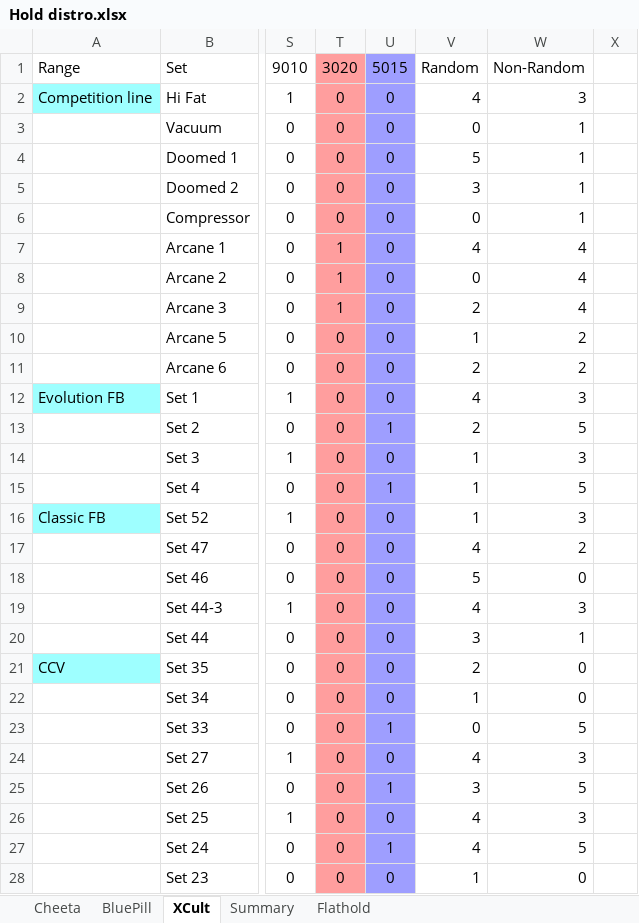
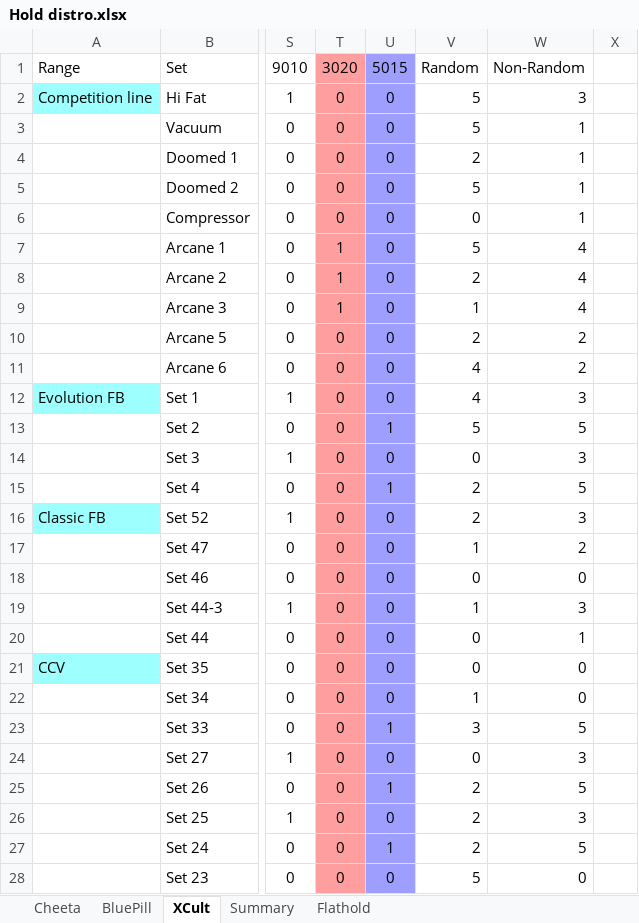
Before and after one commit to jacpa42/KragSentrale, an Excel workbook: OrderForms/Hold distro.xlsx, sheet XCult, drawn as a sheet; only a part is shown, gaps mark what is left out; values as stored, in another font and other column widths than the file's, no borders; the diff covers the shown part only; the diff names each change by its address in the sheet, - before the commit and + after, or states it on an @@ line.

```diff
--- a/OrderForms/Hold distro.xlsx (sheet XCult)
+++ b/OrderForms/Hold distro.xlsx (sheet XCult)
-V2 (Random): 4
+V2 (Random): 5
-V3 (Random): 0
+V3 (Random): 5
-V4 (Random): 5
+V4 (Random): 2
-V5 (Random): 3
+V5 (Random): 5
-V7 (Random): 4
+V7 (Random): 5
-V8 (Random): 0
+V8 (Random): 2
-V9 (Random): 2
+V9 (Random): 1
-V10 (Random): 1
+V10 (Random): 2
-V11 (Random): 2
+V11 (Random): 4
-V13 (Random): 2
+V13 (Random): 5
-V14 (Random): 1
+V14 (Random): 0
-V15:V16 (Random): 1
+V15:V16 (Random): 2
-V17 (Random): 4
+V17 (Random): 1
-V18 (Random): 5
+V18 (Random): 0
-V19 (Random): 4
+V19 (Random): 1
-V20 (Random): 3
+V20 (Random): 0
-V21 (Random): 2
+V21 (Random): 0
-V23 (Random): 0
+V23 (Random): 3
-V24 (Random): 4
+V24 (Random): 0
-V25 (Random): 3
+V25 (Random): 2
-V26:V27 (Random): 4
+V26:V27 (Random): 2
-V28 (Random): 1
+V28 (Random): 5
```
Also changed, not shown: 10 edited cells elsewhere in this sheet, sheet Cheeta, sheet Flathold, sheet BluePill, sheet Summary, OrderForms/CHF+PUBLIC+PRICES+CHEETA+-++01.01.2024.xlsx, OrderForms/flathold.xlsx, 6 other files.
